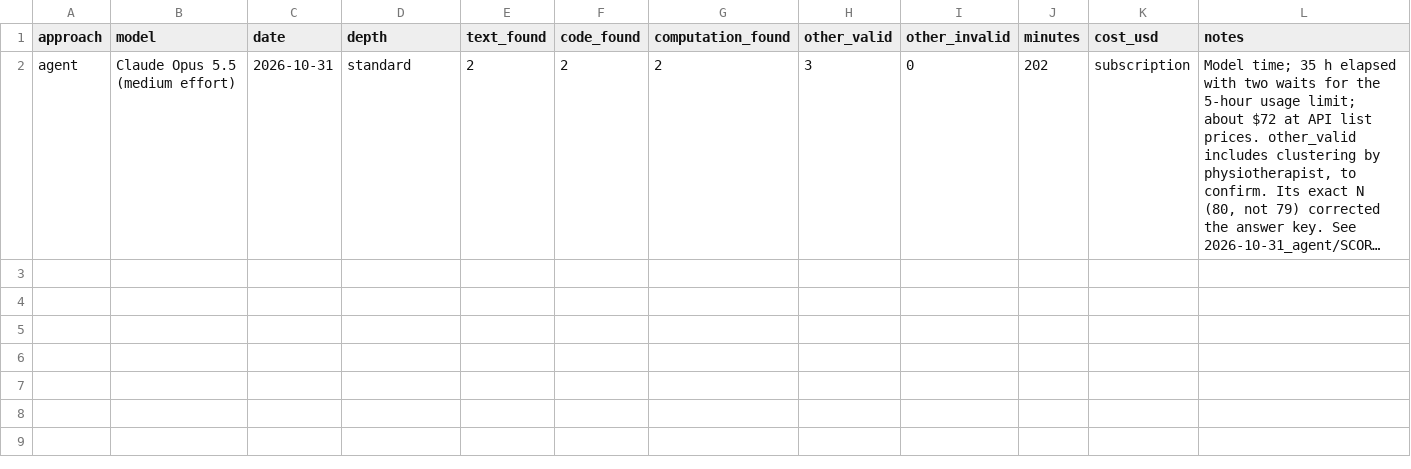
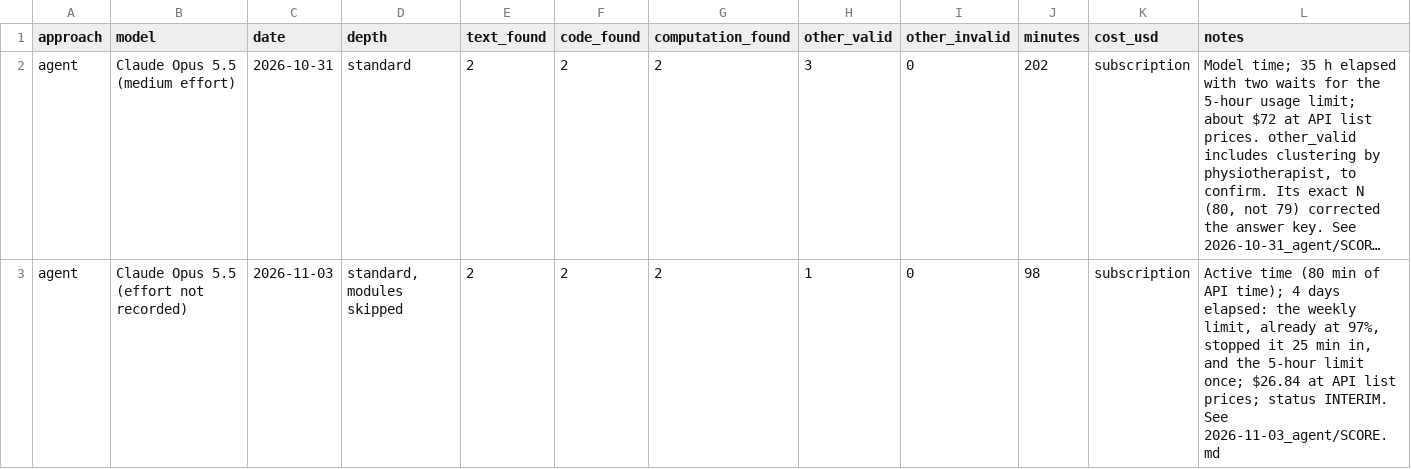
Before and after one commit to valentinklotzbuecher/scto-ai-review, a CSV file: demo/runs/scoreboard.csv, drawn as a sheet; long unchanged cells end in …; the diff names each change by its address in the sheet, - before the commit and + after, or states it on an @@ line.

```diff
--- a/demo/runs/scoreboard.csv
+++ b/demo/runs/scoreboard.csv
+row 3: agent | Claude Opus 5.5 (effort not recorded) | 2026-11-03 | standard, modules skipped | 2 | 2 | 2 | 1 | 0 | 98 | subscription | Active time (80 min of API time); 4 days elapsed: the weekly limit, already at 97%, stopped it 25 min in, and the 5-hour limit once; $26.84 at API list prices; status INTERIM. See 2026-11-03_agent/SCORE.md
```
Also changed, not shown: 3 other files.
